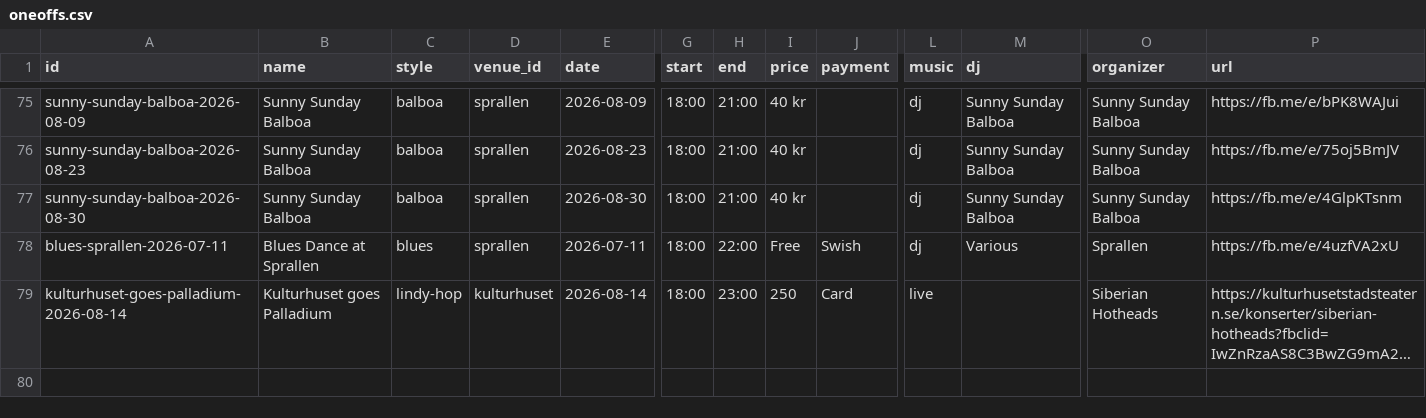
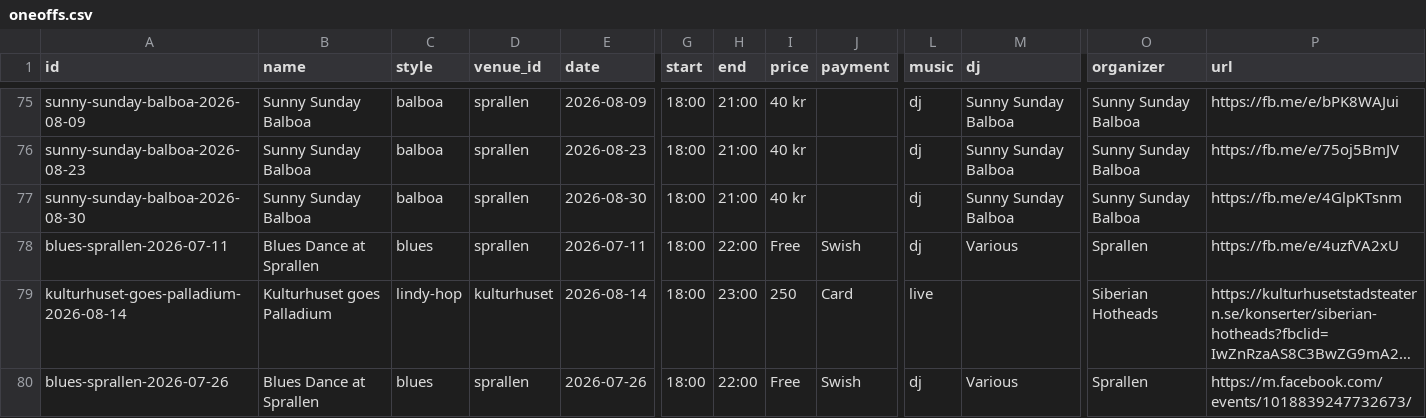
Before and after one commit to ranveeraggarwal/swsthlm, a CSV file: data/oneoffs.csv, drawn as a sheet; only a part is shown, gaps mark what is left out; long unchanged cells end in …; rows hold the shown columns only; the diff names each change by its address in the sheet, - before the commit and + after, or states it on an @@ line.

```diff
--- a/data/oneoffs.csv
+++ b/data/oneoffs.csv
+row 80: blues-sprallen-2026-07-26 | Blues Dance at Sprallen | blues | sprallen | 2026-07-26 | 18:00 | 22:00 | Free | Swish | dj | Various | Sprallen | https://m.facebook.com/events/1018839247732673/
```
